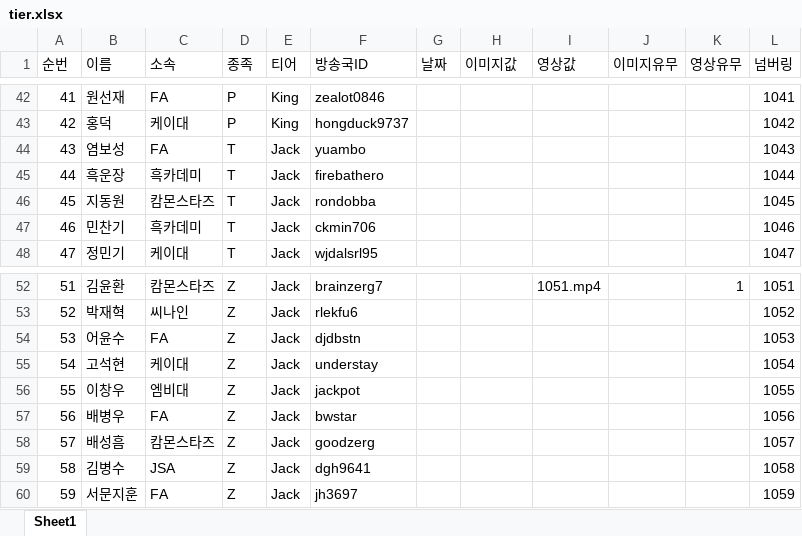
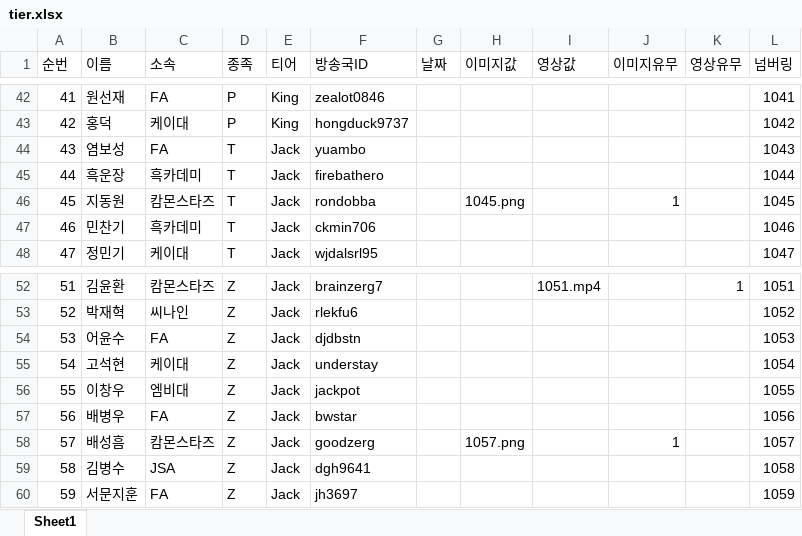
Before and after one commit to tpbnn/scintro, an Excel workbook: tier.xlsx, sheet Sheet1, drawn as a sheet; only a part is shown, gaps mark what is left out; values as stored, in another font and other column widths than the file's, no borders; the diff names each change by its address in the sheet, - before the commit and + after, or states it on an @@ line.

Commit message:
Add files via upload

```diff
--- a/tier.xlsx (sheet Sheet1)
+++ b/tier.xlsx (sheet Sheet1)
-H46 (이미지값): (empty)
+H46 (이미지값): 1045.png
-J46 (이미지유무): (empty)
+J46 (이미지유무): 1
-H58 (이미지값): (empty)
+H58 (이미지값): 1057.png
-J58 (이미지유무): (empty)
+J58 (이미지유무): 1
```
